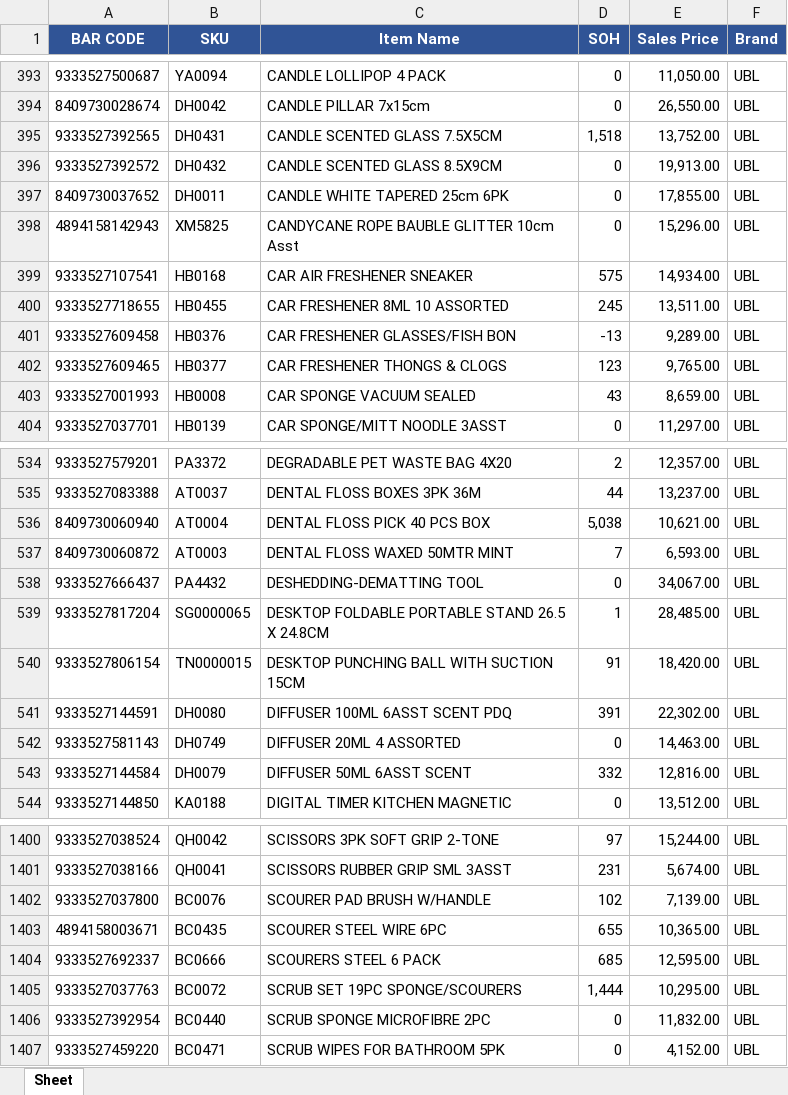
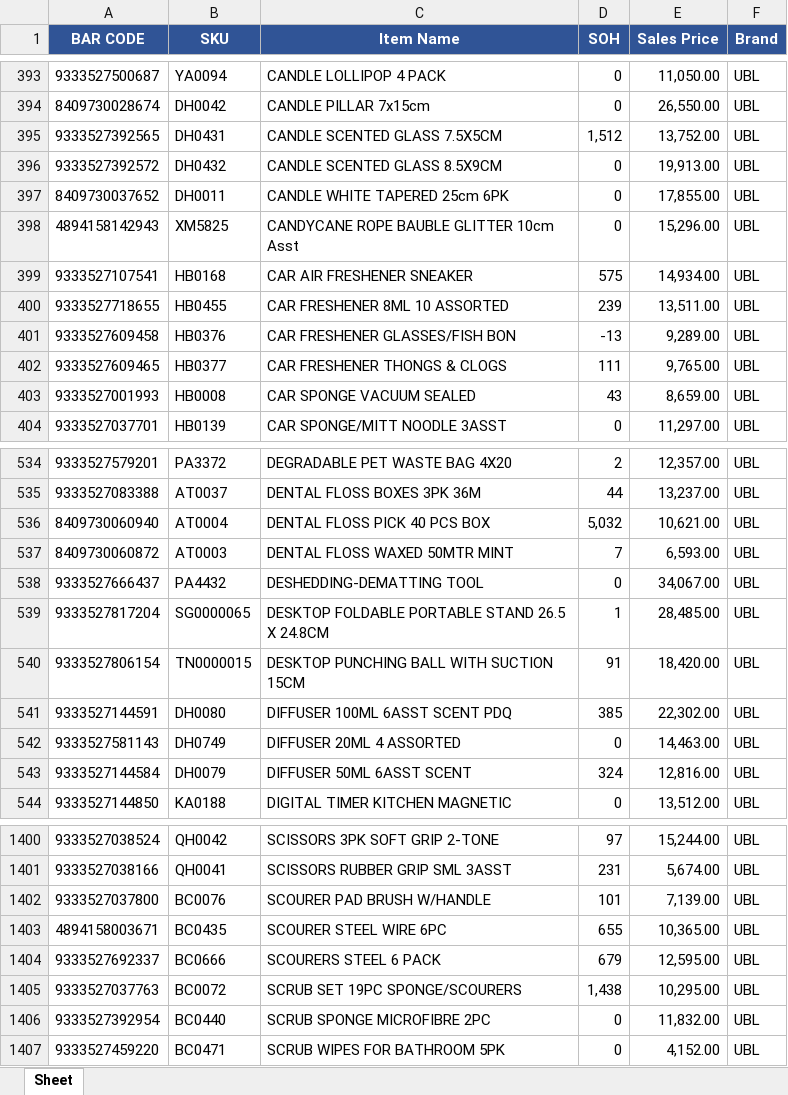
Before and after one commit to KTL4/zoho-automations, an Excel workbook: reports/SOH_16_10_2026.xlsx, sheet Sheet, drawn as a sheet; only a part is shown, gaps mark what is left out; values as stored, in another font and other column widths than the file's, no borders; the diff covers the shown part only; the diff names each change by its address in the sheet, - before the commit and + after, or states it on an @@ line.

```diff
--- a/reports/SOH_16_10_2026.xlsx (sheet Sheet)
+++ b/reports/SOH_16_10_2026.xlsx (sheet Sheet)
-D395 (SOH): 1,518
+D395 (SOH): 1,512
-D400 (SOH): 245
+D400 (SOH): 239
-D402 (SOH): 123
+D402 (SOH): 111
-D536 (SOH): 5,038
+D536 (SOH): 5,032
-D541 (SOH): 391
+D541 (SOH): 385
-D543 (SOH): 332
+D543 (SOH): 324
-D1402 (SOH): 102
+D1402 (SOH): 101
-D1404 (SOH): 685
+D1404 (SOH): 679
-D1405 (SOH): 1,444
+D1405 (SOH): 1,438
```
Also changed, not shown: 74 edited cells elsewhere in this sheet.
